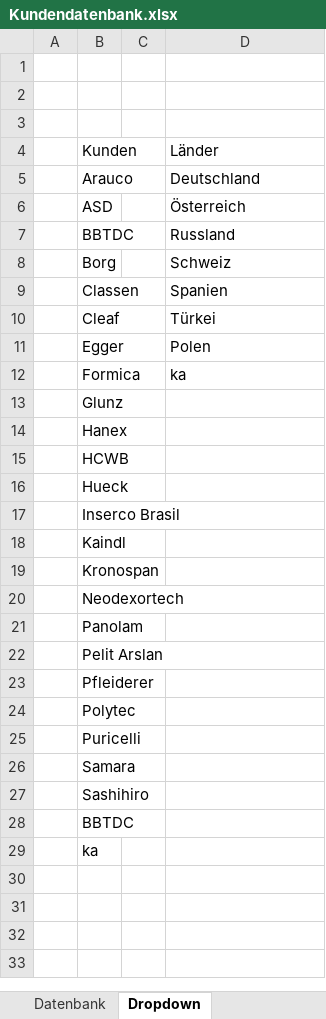
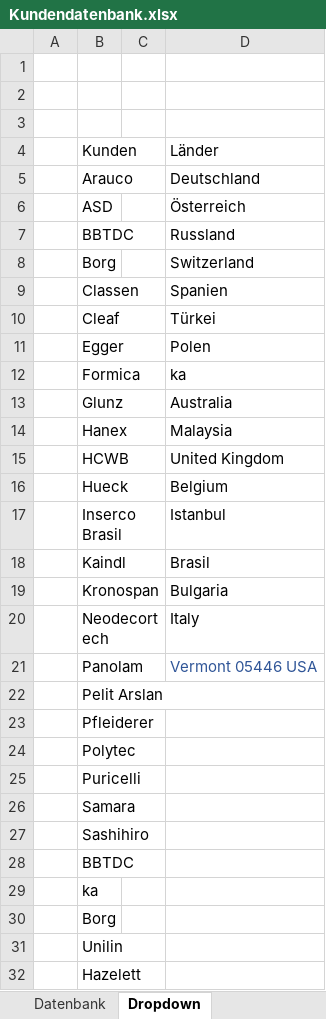
Before and after one commit to BauerPhilipp/KundenDatenbank, an Excel workbook: Assets/Excel/Kundendatenbank.xlsx, sheet Dropdown, drawn as a sheet; values as stored, in another font and other column widths than the file's, no borders; table styles not drawn; removed rows and columns are numbered as before the commit, all else as after; the diff names each change by its address in the sheet, - before the commit and + after, or states it on an @@ line.

```diff
--- a/Assets/Excel/Kundendatenbank.xlsx (sheet Dropdown)
+++ b/Assets/Excel/Kundendatenbank.xlsx (sheet Dropdown)
-D8: Schweiz
+D8: Switzerland
-D13: (empty)
+D13: Australia
-D14: (empty)
+D14: Malaysia
-D15: (empty)
+D15: United Kingdom
-D16: (empty)
+D16: Belgium
-D17: (empty)
+D17: Istanbul
-D18: (empty)
+D18: Brasil
-D19: (empty)
+D19: Bulgaria
-row 20:  | Neodexortech
-row 21:  | Panolam
+row 20:  | Neodecortech |  | Italy
+row 21:  | Panolam |  | Vermont 05446 USA
+row 30:  | Borg
+row 31:  | Unilin
+row 32:  | Hazelett
```
Also changed, not shown: sheet Datenbank, 8 other files.
